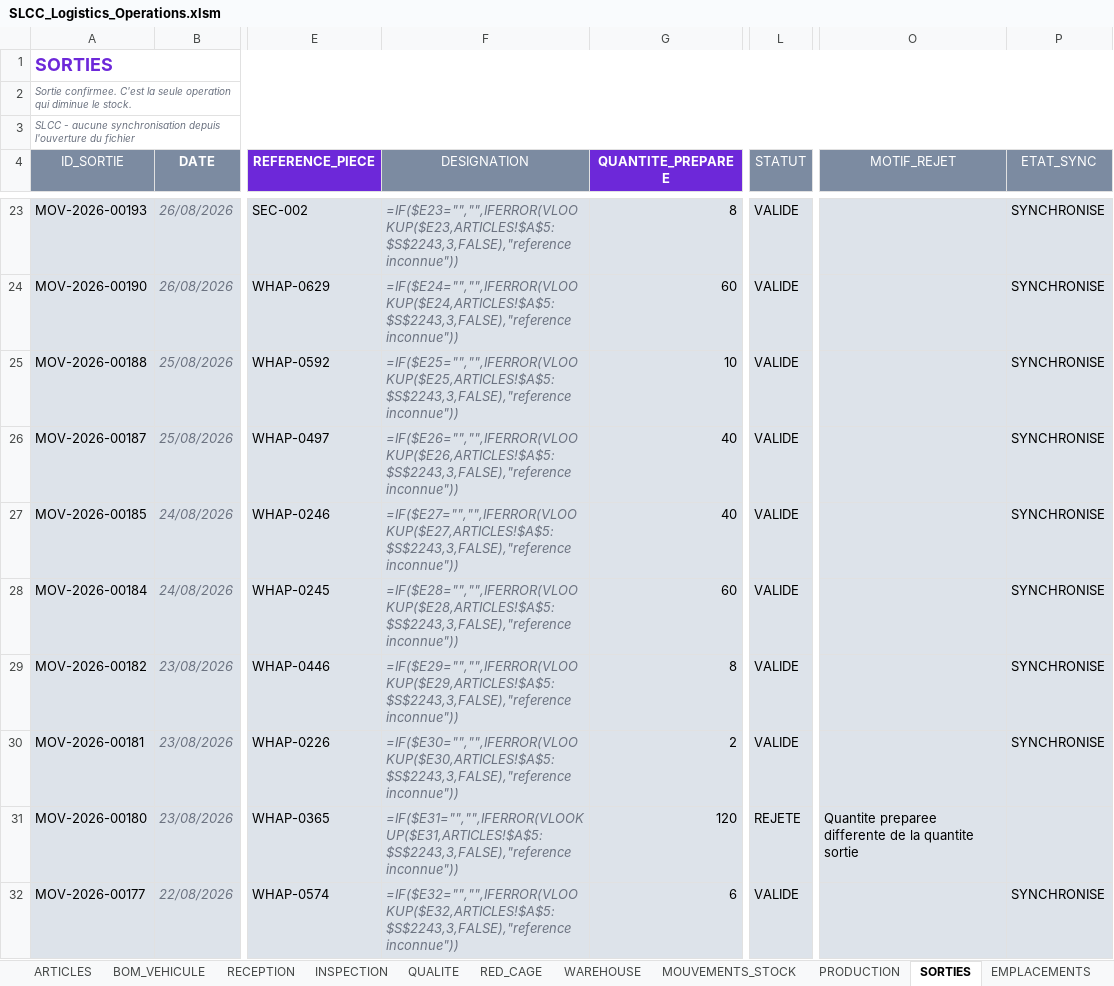
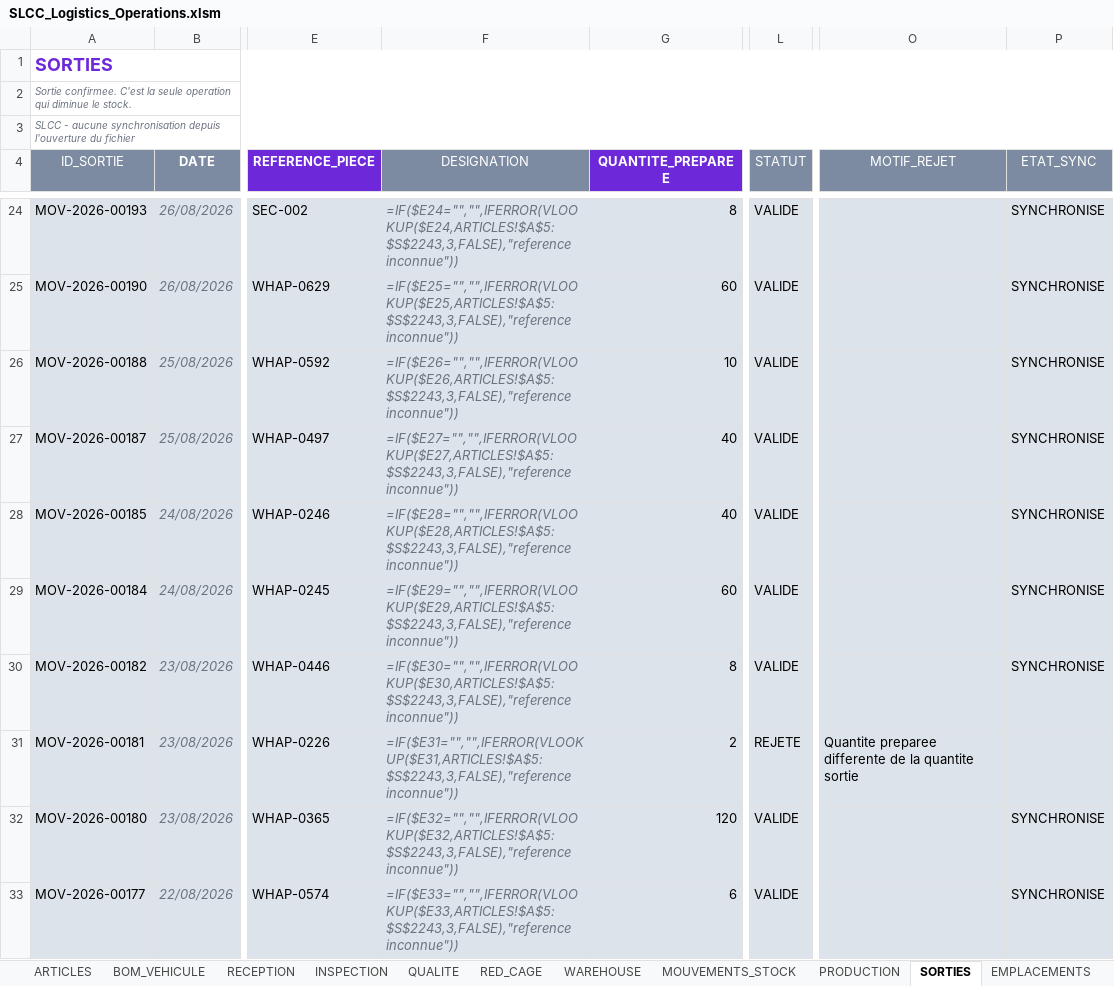
Before and after one commit to heba-bl/LOGISTIC, an Excel workbook: shared-folder/00_FICHIER_PARTAGE/SLCC_Logistics_Operations.xlsm, sheet SORTIES, drawn as a sheet; only a part is shown, gaps mark what is left out; values as stored, in another font and other column widths than the file's, no borders; formulas without a stored value are shown as written; conditional formats not drawn; addresses are those after the commit; the diff covers the shown part only; the diff names each change by its address in the sheet, - before the commit and + after, or states it on an @@ line.

```diff
--- a/shared-folder/00_FICHIER_PARTAGE/SLCC_Logistics_Operations.xlsm (sheet SORTIES)
+++ b/shared-folder/00_FICHIER_PARTAGE/SLCC_Logistics_Operations.xlsm (sheet SORTIES)
-F24 (DESIGNATION): =IF($E23="","",IFERROR(VLOOKUP($E23,ARTICLES!$A$5:$S$2243,3,FALSE),"reference inconnue"))
+F24 (DESIGNATION): =IF($E24="","",IFERROR(VLOOKUP($E24,ARTICLES!$A$5:$S$2243,3,FALSE),"reference inconnue"))
-F25 (DESIGNATION): =IF($E24="","",IFERROR(VLOOKUP($E24,ARTICLES!$A$5:$S$2243,3,FALSE),"reference inconnue"))
+F25 (DESIGNATION): =IF($E25="","",IFERROR(VLOOKUP($E25,ARTICLES!$A$5:$S$2243,3,FALSE),"reference inconnue"))
-F26 (DESIGNATION): =IF($E25="","",IFERROR(VLOOKUP($E25,ARTICLES!$A$5:$S$2243,3,FALSE),"reference inconnue"))
+F26 (DESIGNATION): =IF($E26="","",IFERROR(VLOOKUP($E26,ARTICLES!$A$5:$S$2243,3,FALSE),"reference inconnue"))
-F27 (DESIGNATION): =IF($E26="","",IFERROR(VLOOKUP($E26,ARTICLES!$A$5:$S$2243,3,FALSE),"reference inconnue"))
+F27 (DESIGNATION): =IF($E27="","",IFERROR(VLOOKUP($E27,ARTICLES!$A$5:$S$2243,3,FALSE),"reference inconnue"))
-F28 (DESIGNATION): =IF($E27="","",IFERROR(VLOOKUP($E27,ARTICLES!$A$5:$S$2243,3,FALSE),"reference inconnue"))
+F28 (DESIGNATION): =IF($E28="","",IFERROR(VLOOKUP($E28,ARTICLES!$A$5:$S$2243,3,FALSE),"reference inconnue"))
-F29 (DESIGNATION): =IF($E28="","",IFERROR(VLOOKUP($E28,ARTICLES!$A$5:$S$2243,3,FALSE),"reference inconnue"))
+F29 (DESIGNATION): =IF($E29="","",IFERROR(VLOOKUP($E29,ARTICLES!$A$5:$S$2243,3,FALSE),"reference inconnue"))
-F30 (DESIGNATION): =IF($E29="","",IFERROR(VLOOKUP($E29,ARTICLES!$A$5:$S$2243,3,FALSE),"reference inconnue"))
+F30 (DESIGNATION): =IF($E30="","",IFERROR(VLOOKUP($E30,ARTICLES!$A$5:$S$2243,3,FALSE),"reference inconnue"))
-F31 (DESIGNATION): =IF($E30="","",IFERROR(VLOOKUP($E30,ARTICLES!$A$5:$S$2243,3,FALSE),"reference inconnue"))
+F31 (DESIGNATION): =IF($E31="","",IFERROR(VLOOKUP($E31,ARTICLES!$A$5:$S$2243,3,FALSE),"reference inconnue"))
-L31 (STATUT): VALIDE
+L31 (STATUT): REJETE
-O31 (MOTIF_REJET): (empty)
+O31 (MOTIF_REJET): Quantite preparee differente de la quantite sortie
-P31 (ETAT_SYNC): SYNCHRONISE
+P31 (ETAT_SYNC): (empty)
-F32 (DESIGNATION): =IF($E31="","",IFERROR(VLOOKUP($E31,ARTICLES!$A$5:$S$2243,3,FALSE),"reference inconnue"))
+F32 (DESIGNATION): =IF($E32="","",IFERROR(VLOOKUP($E32,ARTICLES!$A$5:$S$2243,3,FALSE),"reference inconnue"))
-L32 (STATUT): REJETE
+L32 (STATUT): VALIDE
-O32 (MOTIF_REJET): Quantite preparee differente de la quantite sortie
+O32 (MOTIF_REJET): (empty)
-P32 (ETAT_SYNC): (empty)
+P32 (ETAT_SYNC): SYNCHRONISE
-F33 (DESIGNATION): =IF($E32="","",IFERROR(VLOOKUP($E32,ARTICLES!$A$5:$S$2243,3,FALSE),"reference inconnue"))
+F33 (DESIGNATION): =IF($E33="","",IFERROR(VLOOKUP($E33,ARTICLES!$A$5:$S$2243,3,FALSE),"reference inconnue"))
```
Also changed, not shown: 1 added row, 1 removed row and 45 edited cells elsewhere in this sheet, sheet ARTICLES, sheet BOM_VEHICULE, sheet PRODUCTION, sheet RECEPTION, sheet INSPECTION, sheet WAREHOUSE, 2 more sheets, hidden cells, 29 other files.
